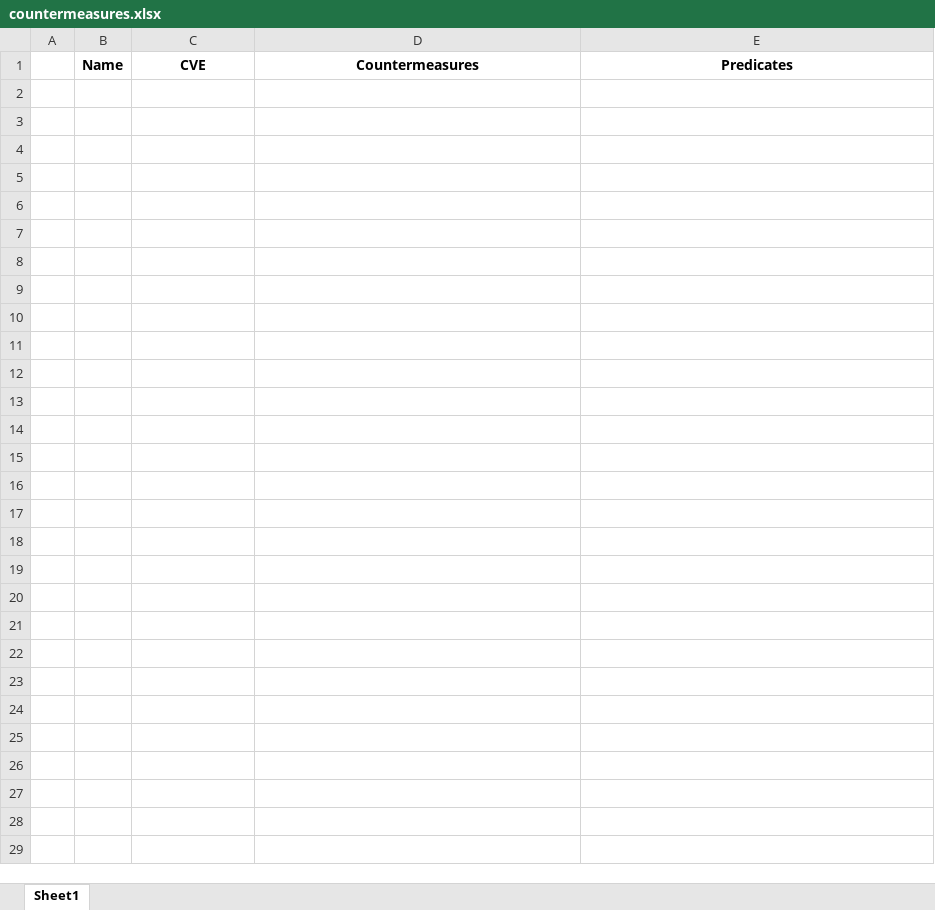
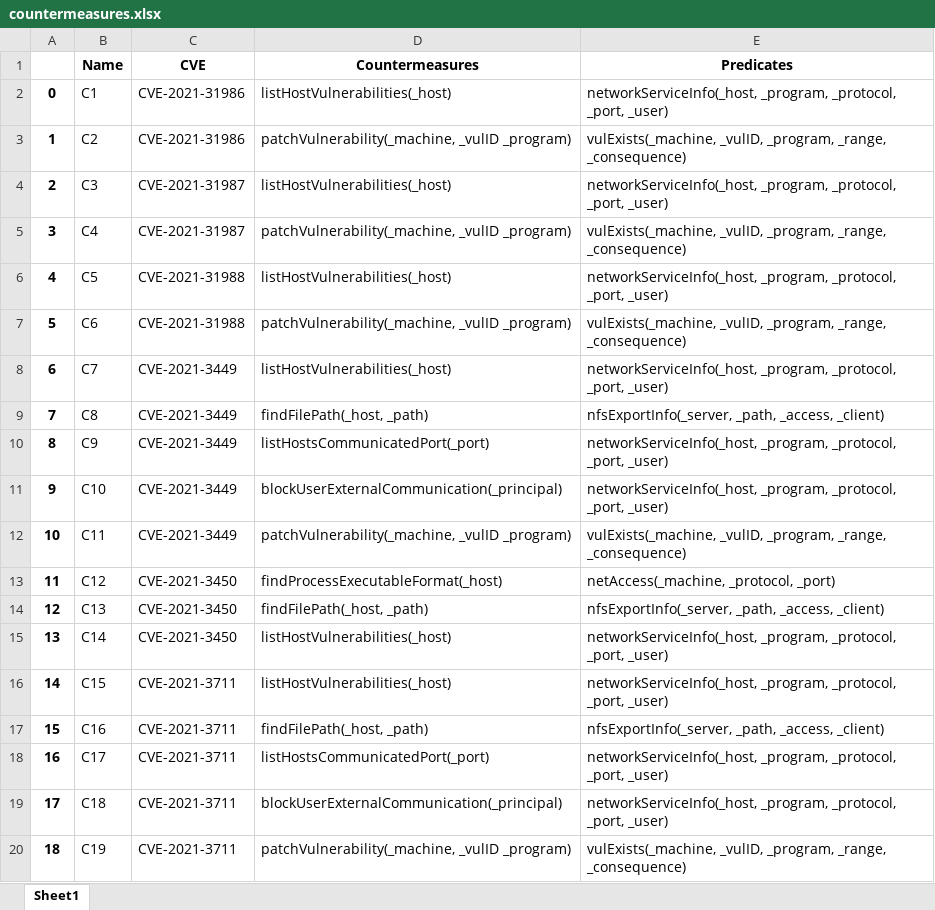
Before and after one commit to Kekere/prelude-elk, an Excel workbook: public_html/ADG/countermeasures.xlsx, sheet Sheet1, drawn as a sheet; only a part is shown; values as stored, in another font and other column widths than the file's, no borders; the diff covers the shown part only; the diff names each change by its address in the sheet, - before the commit and + after, or states it on an @@ line.

```diff
--- a/public_html/ADG/countermeasures.xlsx (sheet Sheet1)
+++ b/public_html/ADG/countermeasures.xlsx (sheet Sheet1)
+row 2: 0 | C1 | CVE-2021-31986 | listHostVulnerabilities(_host) | networkServiceInfo(_host, _program, _protocol, _port, _user)
+row 3: 1 | C2 | CVE-2021-31986 | patchVulnerability(_machine, _vulID _program) | vulExists(_machine, _vulID, _program, _range, _consequence)
+row 4: 2 | C3 | CVE-2021-31987 | listHostVulnerabilities(_host) | networkServiceInfo(_host, _program, _protocol, _port, _user)
+row 5: 3 | C4 | CVE-2021-31987 | patchVulnerability(_machine, _vulID _program) | vulExists(_machine, _vulID, _program, _range, _consequence)
+row 6: 4 | C5 | CVE-2021-31988 | listHostVulnerabilities(_host) | networkServiceInfo(_host, _program, _protocol, _port, _user)
+row 7: 5 | C6 | CVE-2021-31988 | patchVulnerability(_machine, _vulID _program) | vulExists(_machine, _vulID, _program, _range, _consequence)
+row 8: 6 | C7 | CVE-2021-3449 | listHostVulnerabilities(_host) | networkServiceInfo(_host, _program, _protocol, _port, _user)
+row 9: 7 | C8 | CVE-2021-3449 | findFilePath(_host, _path) | nfsExportInfo(_server, _path, _access, _client)
+row 10: 8 | C9 | CVE-2021-3449 | listHostsCommunicatedPort(_port) | networkServiceInfo(_host, _program, _protocol, _port, _user)
+row 11: 9 | C10 | CVE-2021-3449 | blockUserExternalCommunication(_principal) | networkServiceInfo(_host, _program, _protocol, _port, _user)
+row 12: 10 | C11 | CVE-2021-3449 | patchVulnerability(_machine, _vulID _program) | vulExists(_machine, _vulID, _program, _range, _consequence)
+row 13: 11 | C12 | CVE-2021-3450 | findProcessExecutableFormat(_host) | netAccess(_machine, _protocol, _port)
+row 14: 12 | C13 | CVE-2021-3450 | findFilePath(_host, _path) | nfsExportInfo(_server, _path, _access, _client)
+row 15: 13 | C14 | CVE-2021-3450 | listHostVulnerabilities(_host) | networkServiceInfo(_host, _program, _protocol, _port, _user)
+row 16: 14 | C15 | CVE-2021-3711 | listHostVulnerabilities(_host) | networkServiceInfo(_host, _program, _protocol, _port, _user)
+row 17: 15 | C16 | CVE-2021-3711 | findFilePath(_host, _path) | nfsExportInfo(_server, _path, _access, _client)
+row 18: 16 | C17 | CVE-2021-3711 | listHostsCommunicatedPort(_port) | networkServiceInfo(_host, _program, _protocol, _port, _user)
+row 19: 17 | C18 | CVE-2021-3711 | blockUserExternalCommunication(_principal) | networkServiceInfo(_host, _program, _protocol, _port, _user)
+row 20: 18 | C19 | CVE-2021-3711 | patchVulnerability(_machine, _vulID _program) | vulExists(_machine, _vulID, _program, _range, _consequence)
```
Also changed, not shown: 12 added rows elsewhere in this sheet, public_html/ADG/AGpredicates.xlsx, public_html/ADG/Adjmatrix.xlsx, 22 other files.
